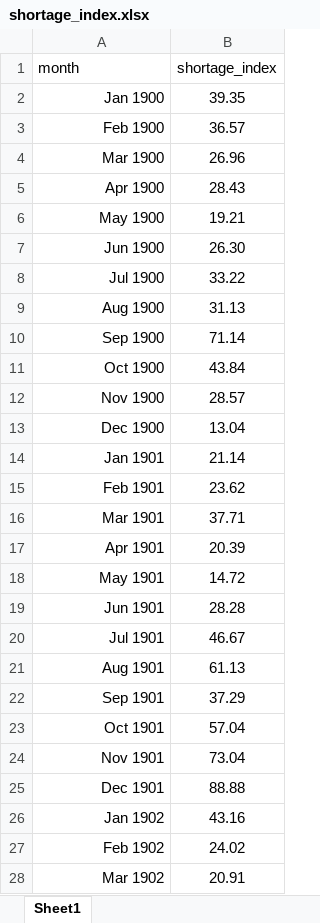
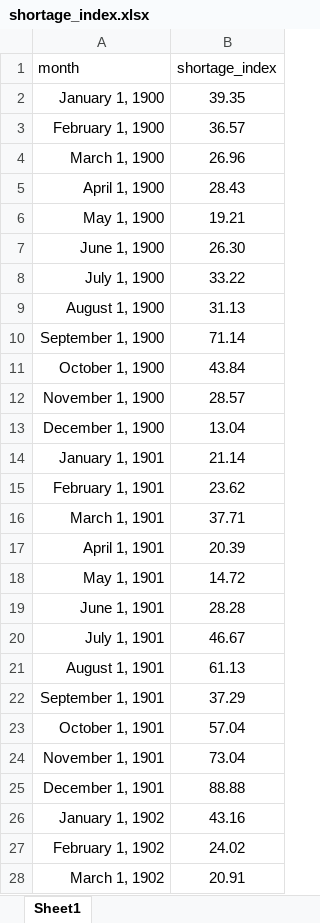
Before and after one commit to iacoviel/iacoviel.github.io, an Excel workbook: shortage_index.xlsx, sheet Sheet1, drawn as a sheet; only a part is shown; values as stored, in another font and other column widths than the file's, no borders; the diff covers the shown part only; the diff names each change by its address in the sheet, - before the commit and + after, or states it on an @@ line.

Commit message:
Add files via upload

```diff
--- a/shortage_index.xlsx (sheet Sheet1)
+++ b/shortage_index.xlsx (sheet Sheet1)
-A2 (month): Jan 1900
+A2 (month): January 1, 1900
-A3 (month): Feb 1900
+A3 (month): February 1, 1900
-A4 (month): Mar 1900
+A4 (month): March 1, 1900
-A5 (month): Apr 1900
+A5 (month): April 1, 1900
-A6 (month): May 1900
+A6 (month): May 1, 1900
-A7 (month): Jun 1900
+A7 (month): June 1, 1900
-A8 (month): Jul 1900
+A8 (month): July 1, 1900
-A9 (month): Aug 1900
+A9 (month): August 1, 1900
-A10 (month): Sep 1900
+A10 (month): September 1, 1900
-A11 (month): Oct 1900
+A11 (month): October 1, 1900
-A12 (month): Nov 1900
+A12 (month): November 1, 1900
-A13 (month): Dec 1900
+A13 (month): December 1, 1900
-A14 (month): Jan 1901
+A14 (month): January 1, 1901
-A15 (month): Feb 1901
+A15 (month): February 1, 1901
-A16 (month): Mar 1901
+A16 (month): March 1, 1901
-A17 (month): Apr 1901
+A17 (month): April 1, 1901
-A18 (month): May 1901
+A18 (month): May 1, 1901
-A19 (month): Jun 1901
+A19 (month): June 1, 1901
-A20 (month): Jul 1901
+A20 (month): July 1, 1901
-A21 (month): Aug 1901
+A21 (month): August 1, 1901
-A22 (month): Sep 1901
+A22 (month): September 1, 1901
-A23 (month): Oct 1901
+A23 (month): October 1, 1901
-A24 (month): Nov 1901
+A24 (month): November 1, 1901
-A25 (month): Dec 1901
+A25 (month): December 1, 1901
-A26 (month): Jan 1902
+A26 (month): January 1, 1902
-A27 (month): Feb 1902
+A27 (month): February 1, 1902
-A28 (month): Mar 1902
+A28 (month): March 1, 1902
```
Also changed, not shown: 1466 edited cells elsewhere in this sheet.
